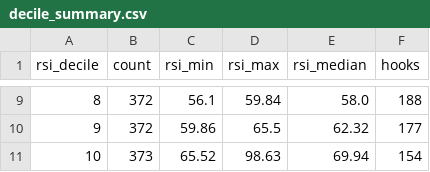
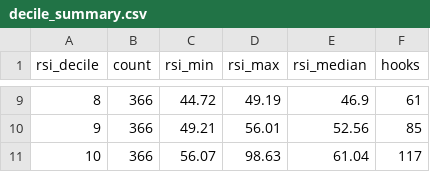
Before and after one commit to shashankrboppidi2/rsi-screener, a CSV file: output/decile_summary.csv, drawn as a sheet; only a part is shown, gaps mark what is left out; the diff covers the shown part only.

```diff
--- a/output/decile_summary.csv
+++ b/output/decile_summary.csv
@@ -9,3 +9,3 @@ rsi_decile,count,rsi_min,rsi_max,rsi_median,hooks
-8,372,56.1,59.84,58.0,188
-9,372,59.86,65.5,62.32,177
-10,373,65.52,98.63,69.94,154
+8,366,44.72,49.19,46.9,61
+9,366,49.21,56.01,52.56,85
+10,366,56.07,98.63,61.04,117
```
Also changed, not shown: 35 edited cells elsewhere in this file, data/sector_cache.csv, data/us_universe.csv, 12 other files.
